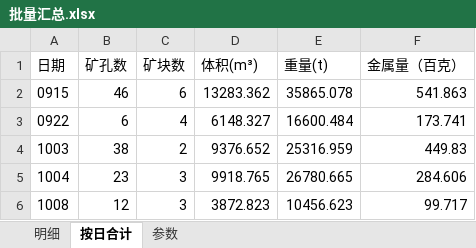
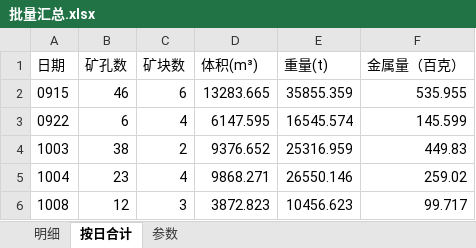
Before and after one commit to bit479/auto-second-mining, an Excel workbook: 北部山头3940平台2026/7、单日数据/_批量汇总/批量汇总.xlsx, sheet 按日合计, drawn as a sheet; values as stored, in another font and other column widths than the file's, no borders; the diff names each change by its address in the sheet, - before the commit and + after, or states it on an @@ line.

```diff
--- a/北部山头3940平台2026/7、单日数据/_批量汇总/批量汇总.xlsx (sheet 按日合计)
+++ b/北部山头3940平台2026/7、单日数据/_批量汇总/批量汇总.xlsx (sheet 按日合计)
-D2 (体积(m³)): 13283.362
+D2 (体积(m³)): 13283.665
-E2 (重量(t)): 35865.078
+E2 (重量(t)): 35855.359
-F2 (金属量（百克）): 541.863
+F2 (金属量（百克）): 535.955
-D3 (体积(m³)): 6148.327
+D3 (体积(m³)): 6147.595
-E3 (重量(t)): 16600.484
+E3 (重量(t)): 16545.574
-F3 (金属量（百克）): 173.741
+F3 (金属量（百克）): 145.599
-C5 (矿块数): 3
+C5 (矿块数): 4
-D5 (体积(m³)): 9918.765
+D5 (体积(m³)): 9868.271
-E5 (重量(t)): 26780.665
+E5 (重量(t)): 26550.146
-F5 (金属量（百克）): 284.606
+F5 (金属量（百克）): 259.02
```
Also changed, not shown: sheet 明细, 14 other files.
